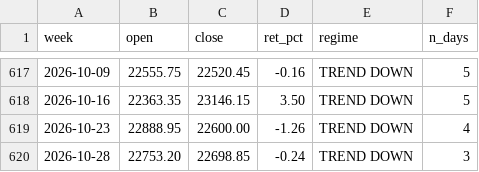
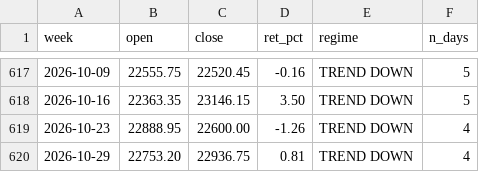
Before and after one commit to Sunil-ghodela/marketmantri_dashboard, a CSV file: state/nifty_weekly.csv, drawn as a sheet; only a part is shown, gaps mark what is left out.

```diff
--- a/state/nifty_weekly.csv
+++ b/state/nifty_weekly.csv
@@ -619,2 +619,2 @@ week,open,close,ret_pct,regime,n_days
 2026-10-23,22888.95,22600.00,-1.26,TREND DOWN,4
-2026-10-28,22753.20,22698.85,-0.24,TREND DOWN,3
+2026-10-29,22753.20,22936.75,0.81,TREND DOWN,4
```
Also changed, not shown: state/nifty_daily_state.csv, state/nifty_monthly.csv, 4 other files.
